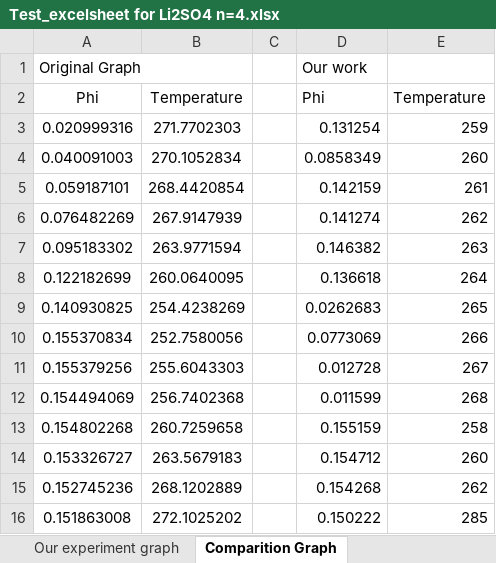
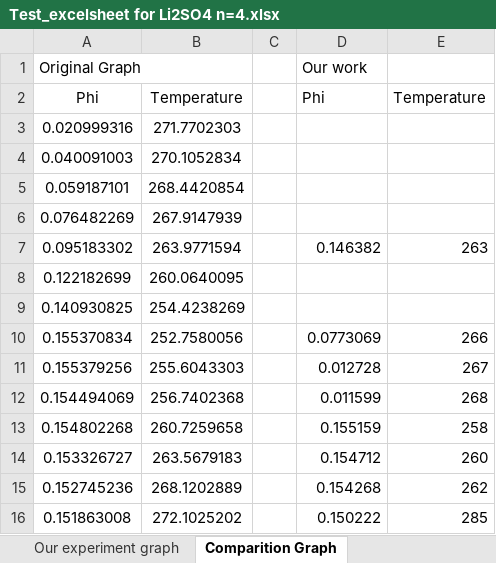
Before and after one commit to Dhanush-T/Final-Year-Project, an Excel workbook: CURRENT WORK/SALT WORK - CODES/N = 4/Li2SO4 - Done/Test_excelsheet for Li2SO4 n=4.xlsx, sheet Comparition Graph, drawn as a sheet; only a part is shown; values as stored, in another font and other column widths than the file's, no borders; charts and pictures not drawn; the diff names each change by its address in the sheet, - before the commit and + after, or states it on an @@ line.

```diff
--- a/CURRENT WORK/SALT WORK - CODES/N = 4/Li2SO4 - Done/Test_excelsheet for Li2SO4 n=4.xlsx (sheet Comparition Graph)
+++ b/CURRENT WORK/SALT WORK - CODES/N = 4/Li2SO4 - Done/Test_excelsheet for Li2SO4 n=4.xlsx (sheet Comparition Graph)
-D3: 0.131254
+D3: (empty)
-E3: 259
+E3: (empty)
-D4: 0.0858349
+D4: (empty)
-E4: 260
+E4: (empty)
-D5: 0.142159
+D5: (empty)
-E5: 261
+E5: (empty)
-D6: 0.141274
+D6: (empty)
-E6: 262
+E6: (empty)
-D8: 0.136618
+D8: (empty)
-E8: 264
+E8: (empty)
-D9: 0.0262683
+D9: (empty)
-E9: 265
+E9: (empty)
```
Also changed, not shown: sheet For finding 12 unknows, charts or pictures, CURRENT WORK/RESULT GRAPHS/OUR WORK GRAPHS/N=3 RESULT GRAPHS.xlsx, CURRENT WORK/RESULT GRAPHS/OUR WORK GRAPHS/N=4 RESULT GRAPHS.xlsx, 10 other files.
